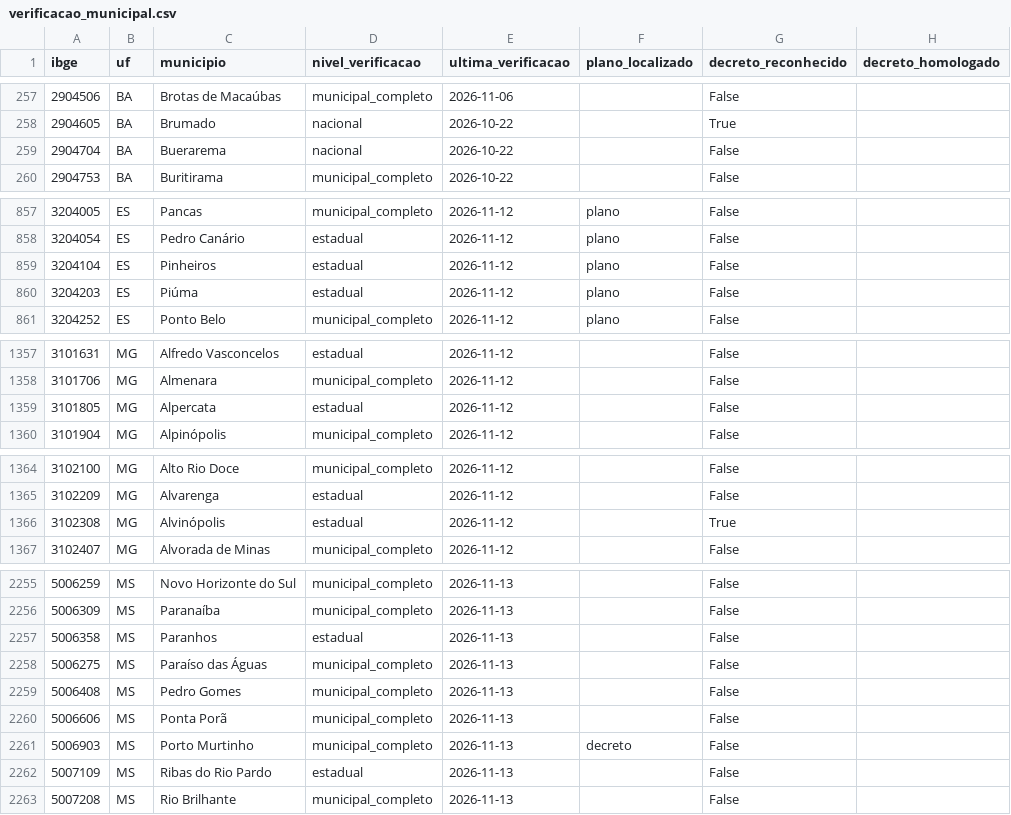
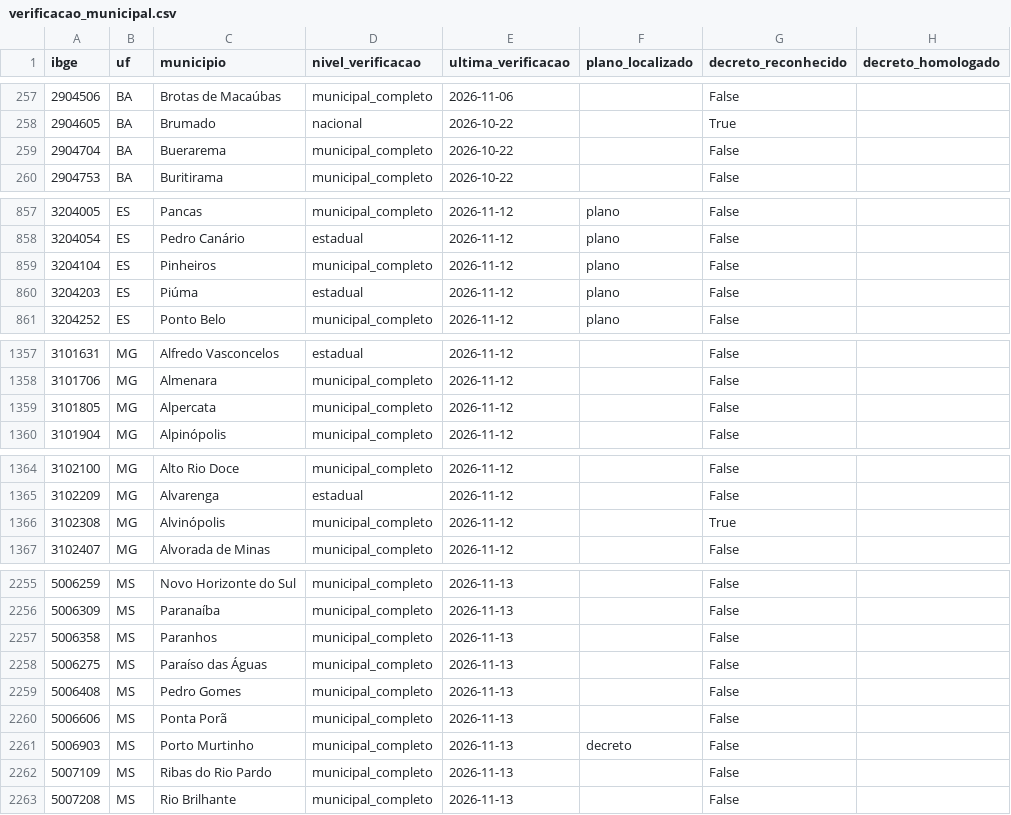
Before and after one commit to monitorelnino/monitorelnino, a CSV file: dados-abertos/verificacao_municipal.csv, drawn as a sheet; only a part is shown, gaps mark what is left out; the diff covers the shown part only.

```diff
--- a/dados-abertos/verificacao_municipal.csv
+++ b/dados-abertos/verificacao_municipal.csv
@@ -258,3 +258,3 @@ ibge,uf,municipio,nivel_verificacao,ultima_verificacao,plano_localizado,decreto_
 2904605,BA,Brumado,nacional,2026-10-22,,True,
-2904704,BA,Buerarema,nacional,2026-10-22,,False,
+2904704,BA,Buerarema,municipal_completo,2026-10-22,,False,
 2904753,BA,Buritirama,municipal_completo,2026-10-22,,False,
@@ -858,3 +858,3 @@ ibge,uf,municipio,nivel_verificacao,ultima_verificacao,plano_localizado,decreto_
 3204054,ES,Pedro Canário,estadual,2026-11-12,plano,False,
-3204104,ES,Pinheiros,estadual,2026-11-12,plano,False,
+3204104,ES,Pinheiros,municipal_completo,2026-11-12,plano,False,
 3204203,ES,Piúma,estadual,2026-11-12,plano,False,
@@ -1358,3 +1358,3 @@ ibge,uf,municipio,nivel_verificacao,ultima_verificacao,plano_localizado,decreto_
 3101706,MG,Almenara,municipal_completo,2026-11-12,,False,
-3101805,MG,Alpercata,estadual,2026-11-12,,False,
+3101805,MG,Alpercata,municipal_completo,2026-11-12,,False,
 3101904,MG,Alpinópolis,municipal_completo,2026-11-12,,False,
@@ -1365,3 +1365,3 @@ ibge,uf,municipio,nivel_verificacao,ultima_verificacao,plano_localizado,decreto_
 3102209,MG,Alvarenga,estadual,2026-11-12,,False,
-3102308,MG,Alvinópolis,estadual,2026-11-12,,True,
+3102308,MG,Alvinópolis,municipal_completo,2026-11-12,,True,
 3102407,MG,Alvorada de Minas,municipal_completo,2026-11-12,,False,
@@ -2256,3 +2256,3 @@ ibge,uf,municipio,nivel_verificacao,ultima_verificacao,plano_localizado,decreto_
 5006309,MS,Paranaíba,municipal_completo,2026-11-13,,False,
-5006358,MS,Paranhos,estadual,2026-11-13,,False,
+5006358,MS,Paranhos,municipal_completo,2026-11-13,,False,
 5006275,MS,Paraíso das Águas,municipal_completo,2026-11-13,,False,
@@ -2261,3 +2261,3 @@ ibge,uf,municipio,nivel_verificacao,ultima_verificacao,plano_localizado,decreto_
 5006903,MS,Porto Murtinho,municipal_completo,2026-11-13,decreto,False,
-5007109,MS,Ribas do Rio Pardo,estadual,2026-11-13,,False,
+5007109,MS,Ribas do Rio Pardo,municipal_completo,2026-11-13,,False,
 5007208,MS,Rio Brilhante,municipal_completo,2026-11-13,,False,
```
Also changed, not shown: 29 edited cells elsewhere in this file, dados-abertos/historico_mudancas.csv, 26 other files.
